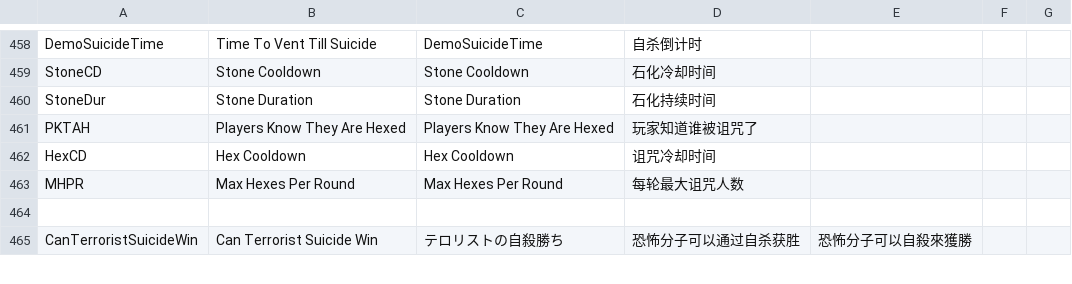
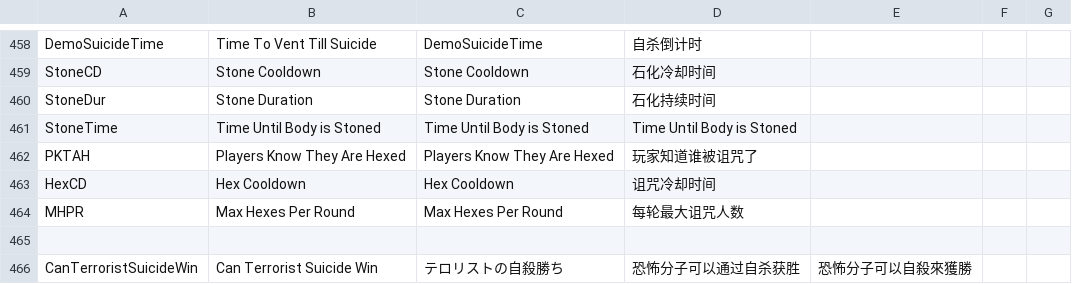
Before and after one commit to discus-sions/TownOfHost-TheOtherRoles, a CSV file: Resources/string.csv, drawn as a sheet; only a part is shown, gaps mark what is left out; the diff names each change by its address in the sheet, - before the commit and + after, or states it on an @@ line.

```diff
--- a/Resources/string.csv
+++ b/Resources/string.csv
+row 461: StoneTime | Time Until Body is Stoned | Time Until Body is Stoned | Time Until Body is Stoned
```
Also changed, not shown: 4 other files.
